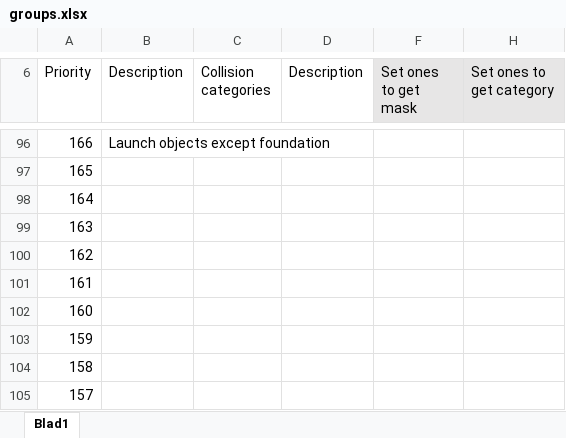
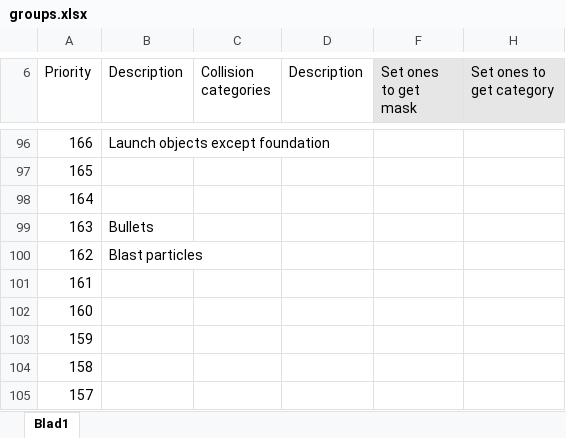
Before and after one commit to stfrha/leapfrog, an Excel workbook: data/groups.xlsx, sheet Blad1, drawn as a sheet; only a part is shown, gaps mark what is left out; values as stored, in another font and other column widths than the file's, no borders; the diff names each change by its address in the sheet, - before the commit and + after, or states it on an @@ line.

```diff
--- a/data/groups.xlsx (sheet Blad1)
+++ b/data/groups.xlsx (sheet Blad1)
-B99 (Description): (empty)
+B99 (Description): Bullets
-B100 (Description): (empty)
+B100 (Description): Blast particles
```
Also changed, not shown: 15 other files.
